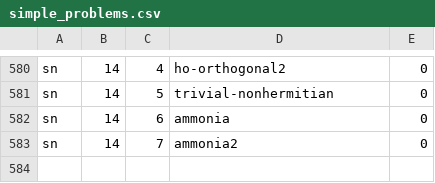
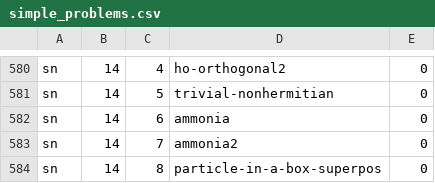
Before and after one commit to bkasel/lm, a CSV file: data/per_book/simple_problems.csv, drawn as a sheet; only a part is shown, gaps mark what is left out.

```diff
--- a/data/per_book/simple_problems.csv
+++ b/data/per_book/simple_problems.csv
@@ -583 +583,2 @@ sn,14,6,ammonia,0
 sn,14,7,ammonia2,0
+sn,14,8,particle-in-a-box-superpos,0
```
Also changed, not shown: data/problems.csv, 7 other files.
